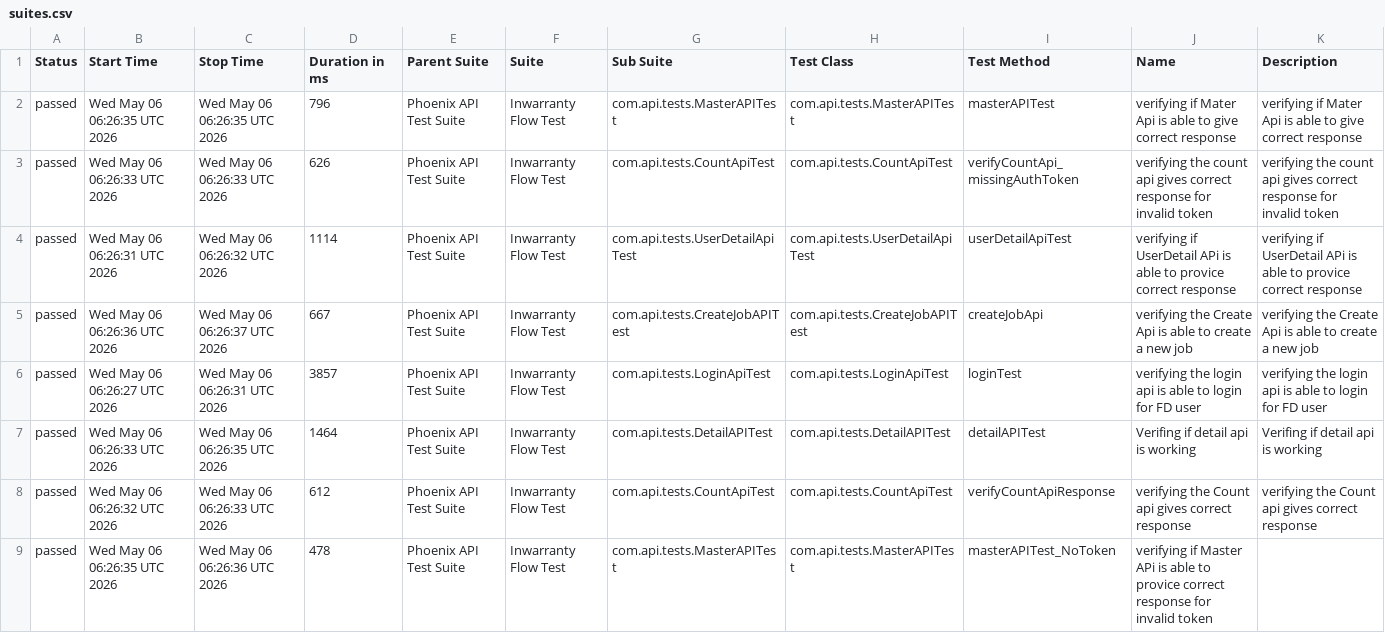
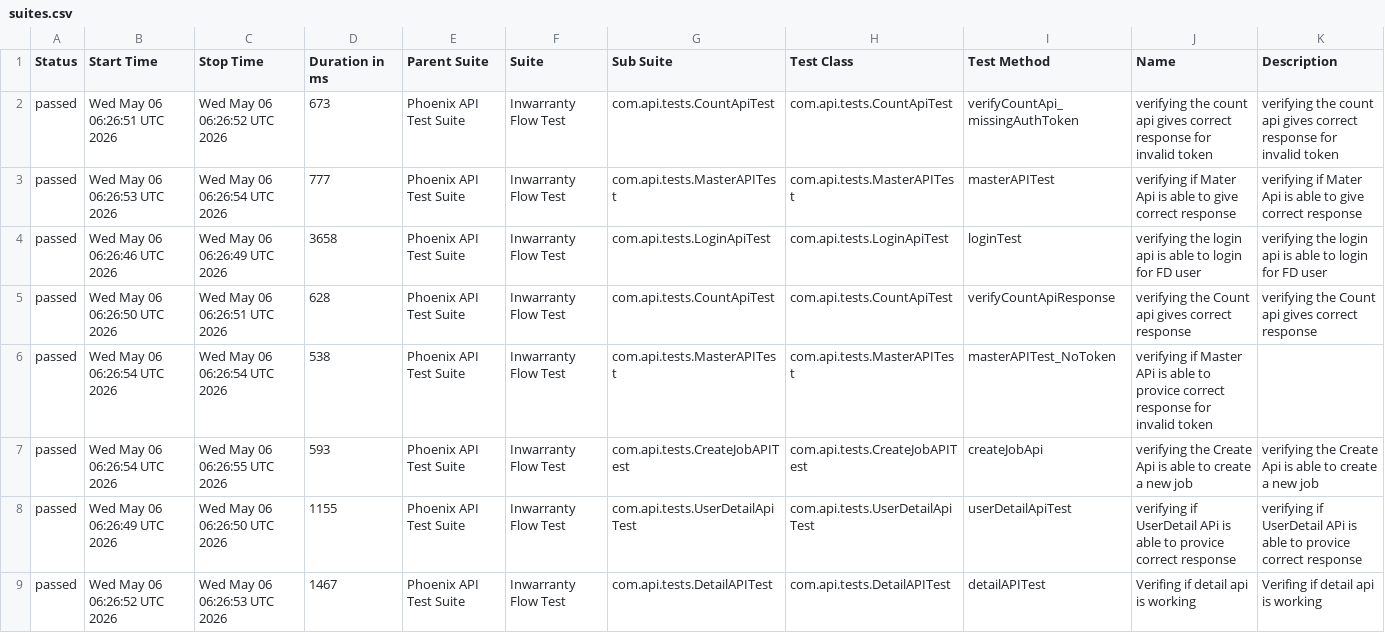
Before and after one commit to RanjaniManuel/PhoenixTestAutomationFramework, a CSV file: data/suites.csv, drawn as a sheet.

```diff
--- a/data/suites.csv
+++ b/data/suites.csv
@@ -1,9 +1,9 @@
 "Status","Start Time","Stop Time","Duration in ms","Parent Suite","Suite","Sub Suite","Test Class","Test Method","Name","Description"
-"passed","Wed May 06 06:26:35 UTC 2026","Wed May 06 06:26:35 UTC 2026","796","Phoenix API Test Suite","Inwarranty Flow Test","com.api.tests.MasterAPITest","com.api.tests.MasterAPITest","masterAPITest","verifying if Mater Api is able to give correct response","verifying if Mater Api is able to give correct response"
-"passed","Wed May 06 06:26:33 UTC 2026","Wed May 06 06:26:33 UTC 2026","626","Phoenix API Test Suite","Inwarranty Flow Test","com.api.tests.CountApiTest","com.api.tests.CountApiTest","verifyCountApi_missingAuthToken","verifying the count api gives correct response for invalid token","verifying the count api gives correct response for invalid token"
-"passed","Wed May 06 06:26:31 UTC 2026","Wed May 06 06:26:32 UTC 2026","1114","Phoenix API Test Suite","Inwarranty Flow Test","com.api.tests.UserDetailApiTest","com.api.tests.UserDetailApiTest","userDetailApiTest","verifying if UserDetail APi is able to provice correct response","verifying if UserDetail APi is able to provice correct response"
-"passed","Wed May 06 06:26:36 UTC 2026","Wed May 06 06:26:37 UTC 2026","667","Phoenix API Test Suite","Inwarranty Flow Test","com.api.tests.CreateJobAPITest","com.api.tests.CreateJobAPITest","createJobApi","verifying the Create Api is able to create a new job","verifying the Create Api is able to create a new job"
-"passed","Wed May 06 06:26:27 UTC 2026","Wed May 06 06:26:31 UTC 2026","3857","Phoenix API Test Suite","Inwarranty Flow Test","com.api.tests.LoginApiTest","com.api.tests.LoginApiTest","loginTest","verifying the login api is able to login for FD user","verifying the login api is able to login for FD user"
-"passed","Wed May 06 06:26:33 UTC 2026","Wed May 06 06:26:35 UTC 2026","1464","Phoenix API Test Suite","Inwarranty Flow Test","com.api.tests.DetailAPITest","com.api.tests.DetailAPITest","detailAPITest","Verifing if  detail api is working ","Verifing if  detail api is working "
-"passed","Wed May 06 06:26:32 UTC 2026","Wed May 06 06:26:33 UTC 2026","612","Phoenix API Test Suite","Inwarranty Flow Test","com.api.tests.CountApiTest","com.api.tests.CountApiTest","verifyCountApiResponse","verifying the Count api gives correct response","verifying the Count api gives correct response"
-"passed","Wed May 06 06:26:35 UTC 2026","Wed May 06 06:26:36 UTC 2026","478","Phoenix API Test Suite","Inwarranty Flow Test","com.api.tests.MasterAPITest","com.api.tests.MasterAPITest","masterAPITest_NoToken","verifying if Master APi is able to provice correct response for invalid token",""
+"passed","Wed May 06 06:26:51 UTC 2026","Wed May 06 06:26:52 UTC 2026","673","Phoenix API Test Suite","Inwarranty Flow Test","com.api.tests.CountApiTest","com.api.tests.CountApiTest","verifyCountApi_missingAuthToken","verifying the count api gives correct response for invalid token","verifying the count api gives correct response for invalid token"
+"passed","Wed May 06 06:26:53 UTC 2026","Wed May 06 06:26:54 UTC 2026","777","Phoenix API Test Suite","Inwarranty Flow Test","com.api.tests.MasterAPITest","com.api.tests.MasterAPITest","masterAPITest","verifying if Mater Api is able to give correct response","verifying if Mater Api is able to give correct response"
+"passed","Wed May 06 06:26:46 UTC 2026","Wed May 06 06:26:49 UTC 2026","3658","Phoenix API Test Suite","Inwarranty Flow Test","com.api.tests.LoginApiTest","com.api.tests.LoginApiTest","loginTest","verifying the login api is able to login for FD user","verifying the login api is able to login for FD user"
+"passed","Wed May 06 06:26:50 UTC 2026","Wed May 06 06:26:51 UTC 2026","628","Phoenix API Test Suite","Inwarranty Flow Test","com.api.tests.CountApiTest","com.api.tests.CountApiTest","verifyCountApiResponse","verifying the Count api gives correct response","verifying the Count api gives correct response"
+"passed","Wed May 06 06:26:54 UTC 2026","Wed May 06 06:26:54 UTC 2026","538","Phoenix API Test Suite","Inwarranty Flow Test","com.api.tests.MasterAPITest","com.api.tests.MasterAPITest","masterAPITest_NoToken","verifying if Master APi is able to provice correct response for invalid token",""
+"passed","Wed May 06 06:26:54 UTC 2026","Wed May 06 06:26:55 UTC 2026","593","Phoenix API Test Suite","Inwarranty Flow Test","com.api.tests.CreateJobAPITest","com.api.tests.CreateJobAPITest","createJobApi","verifying the Create Api is able to create a new job","verifying the Create Api is able to create a new job"
+"passed","Wed May 06 06:26:49 UTC 2026","Wed May 06 06:26:50 UTC 2026","1155","Phoenix API Test Suite","Inwarranty Flow Test","com.api.tests.UserDetailApiTest","com.api.tests.UserDetailApiTest","userDetailApiTest","verifying if UserDetail APi is able to provice correct response","verifying if UserDetail APi is able to provice correct response"
+"passed","Wed May 06 06:26:52 UTC 2026","Wed May 06 06:26:53 UTC 2026","1467","Phoenix API Test Suite","Inwarranty Flow Test","com.api.tests.DetailAPITest","com.api.tests.DetailAPITest","detailAPITest","Verifing if  detail api is working ","Verifing if  detail api is working "
```
Also changed, not shown: data/behaviors.csv, 49 other files.
